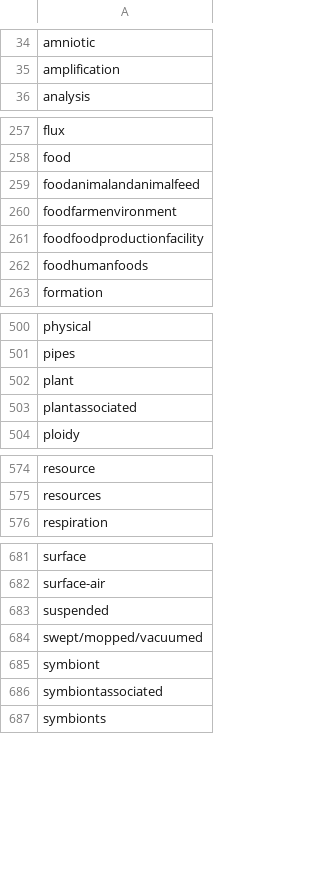
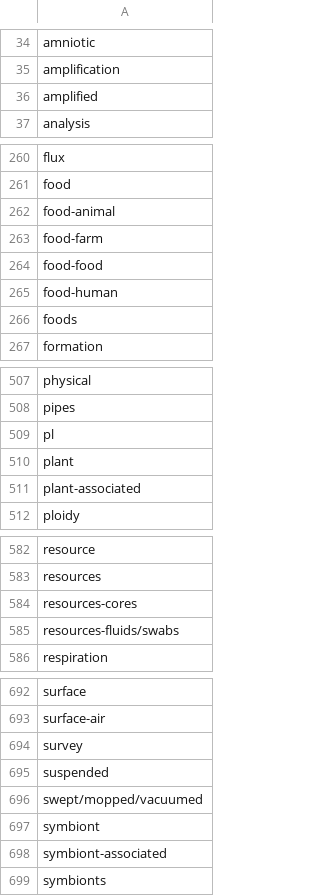
Before and after one commit to microbiomedata/mixs-6-2-release-candidate, a TSV file: text-mining-results/mixs-v6-repaired-term-title-token-list.tsv, drawn as a sheet; only a part is shown, gaps mark what is left out; the diff covers the shown part only.

```diff
--- a/text-mining-results/mixs-v6-repaired-term-title-token-list.tsv
+++ b/text-mining-results/mixs-v6-repaired-term-title-token-list.tsv
@@ -35,2 +35,3 @@ amniotic
 amplification
+amplified
 analysis
@@ -258,6 +261,7 @@ flux
 food
-foodanimalandanimalfeed
-foodfarmenvironment
-foodfoodproductionfacility
-foodhumanfoods
+food-animal
+food-farm
+food-food
+food-human
+foods
 formation
@@ -501,4 +508,5 @@ physical
 pipes
+pl
 plant
-plantassociated
+plant-associated
 ploidy
@@ -575,2 +583,4 @@ resource
 resources
+resources-cores
+resources-fluids/swabs
 respiration
@@ -682,2 +693,3 @@ surface
 surface-air
+survey
 suspended
@@ -685,3 +697,3 @@ swept/mopped/vacuumed
 symbiont
-symbiontassociated
+symbiont-associated
 symbionts
```
Also changed, not shown: 12 added rows, 5 removed rows and 8 edited cells elsewhere in this file, converted-data/MimsSoil-example.csv, other-reports/schema-lint-report.tsv, 26 other files.
